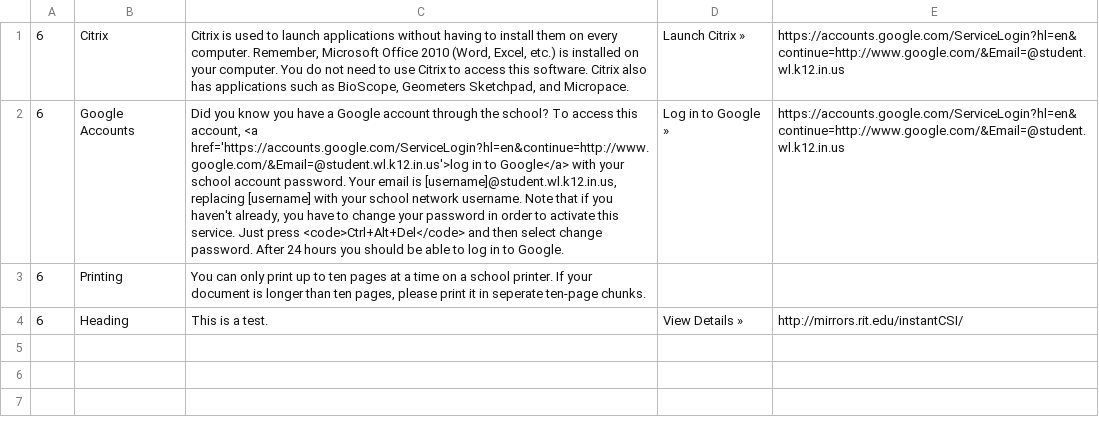
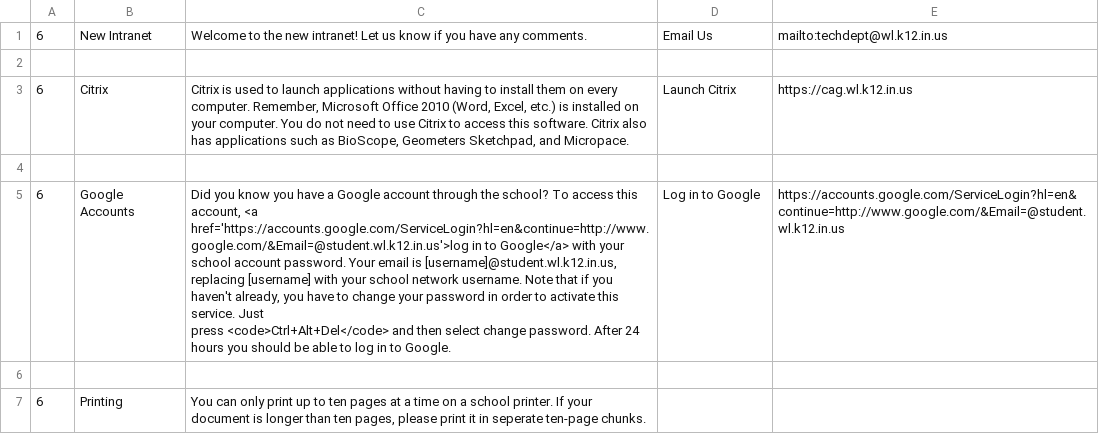
Before and after one commit to WLCSC/intranet, a CSV file: public/csv/notes_section.csv, drawn as a sheet; removed rows and columns are numbered as before the commit, all else as after; the diff names each change by its address in the sheet, - before the commit and + after, or states it on an @@ line.

```diff
--- a/public/csv/notes_section.csv
+++ b/public/csv/notes_section.csv
+row 1: 6 | New Intranet | Welcome to the new intranet! Let us know if you have any comments. | Email Us | mailto:techdept@wl.k12.in.us
+row 2: (empty)
-D3: Launch Citrix »
+D3: Launch Citrix
-E3: https://accounts.google.com/ServiceLogin?hl=en&continue=http://www.google.com/&Email=@student.wl.k12.in.us
+E3: https://cag.wl.k12.in.us
+row 4: (empty)
-C5: …to Google.
+C5: …to Google.
-D5: Log in to Google »
+D5: Log in to Google
+row 6: (empty)
-row 4: 6 | Heading | This is a test. | View Details » | http://mirrors.rit.edu/instantCSI/
```
Also changed, not shown: public/csv/reference_material.csv, 1 other file.
